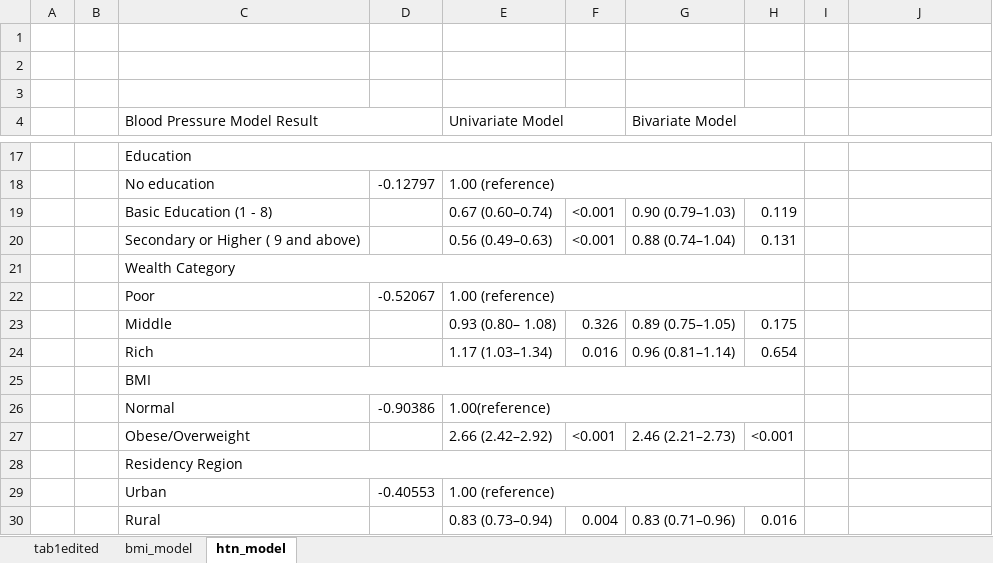
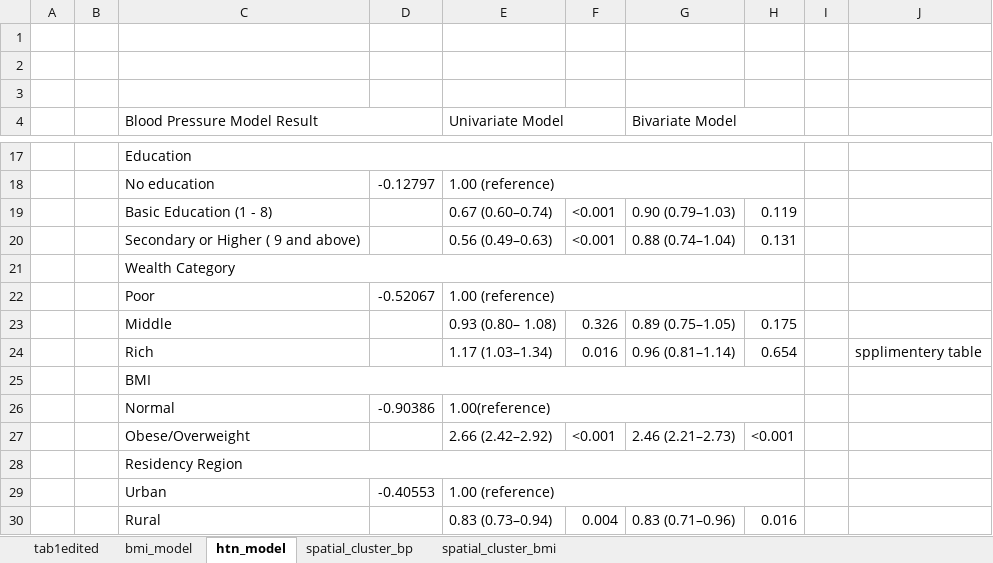
Before and after one commit to birajnp/gis_dhs, an Excel workbook: results_dhs.xlsx, sheet htn_model, drawn as a sheet; only a part is shown, gaps mark what is left out; values as stored, in another font and other column widths than the file's, no cell formats; the diff names each change by its address in the sheet, - before the commit and + after, or states it on an @@ line.

```diff
--- a/results_dhs.xlsx (sheet htn_model)
+++ b/results_dhs.xlsx (sheet htn_model)
+sheet tab: spatial_cluster_bp
+sheet tab: spatial_cluster_bmi
-J24: (empty)
+J24: spplimentery table
```
Also changed, not shown: sheet bmi_model, cell formats, 10 other files.
